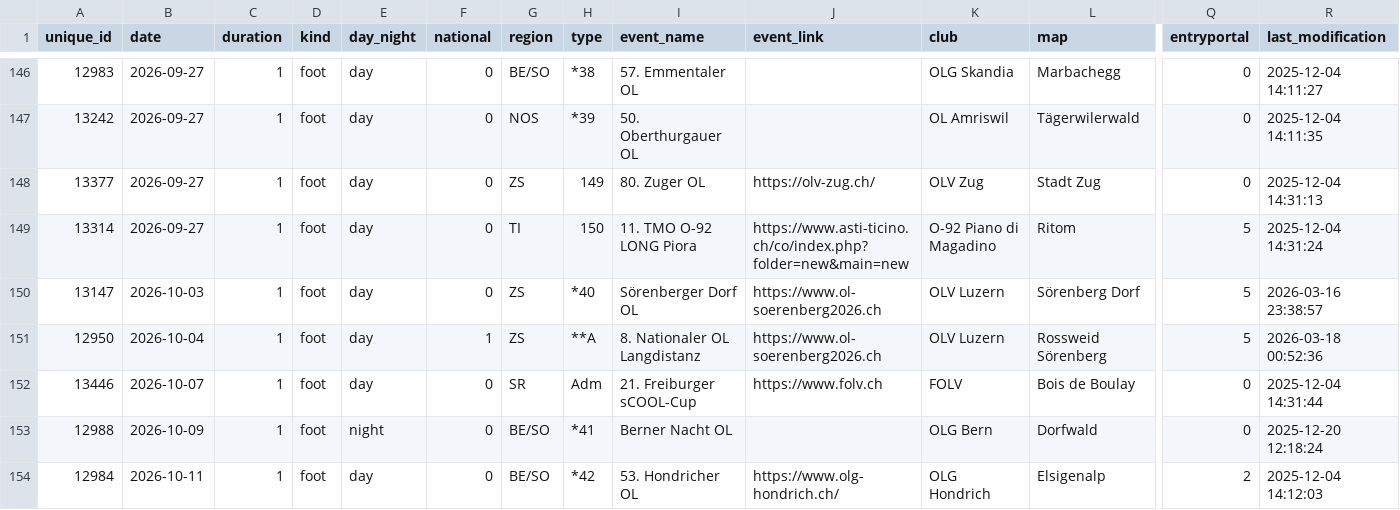
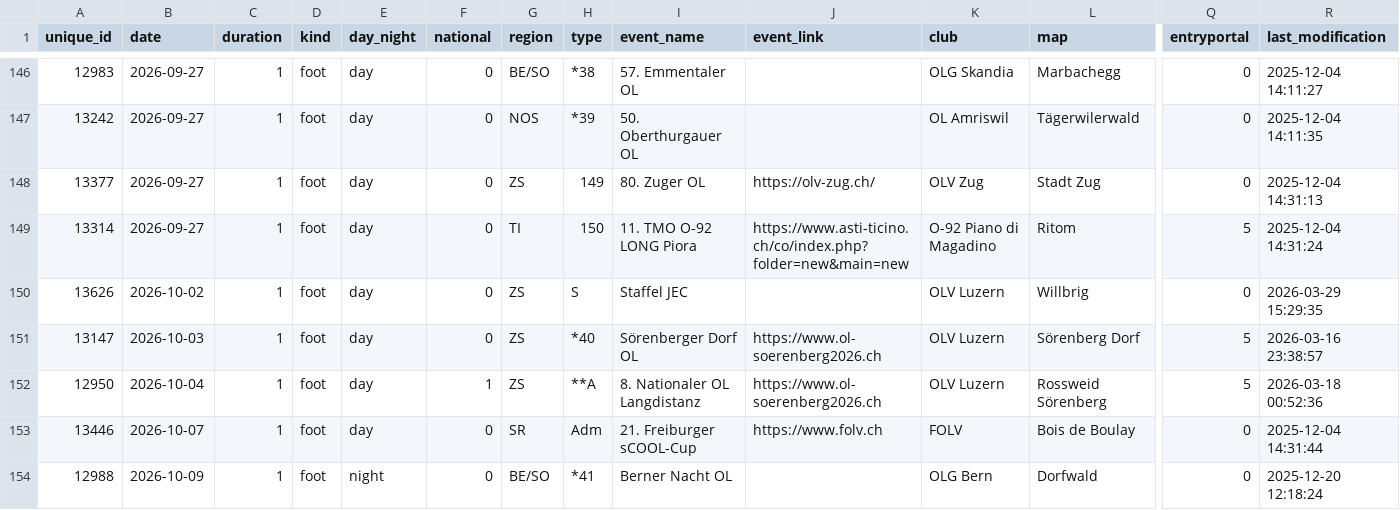
Before and after one commit to fabianHueni/swiss-orienteering-events, a CSV file: public/data/events-2026.csv, drawn as a sheet; only a part is shown, gaps mark what is left out; the shorter side is filled out with more unchanged rows; rows hold the shown columns only; the diff names each change by its address in the sheet, - before the commit and + after, or states it on an @@ line.

```diff
--- a/public/data/events-2026.csv
+++ b/public/data/events-2026.csv
+row 150: 13626 | 2026-10-02 | 1 | foot | day | 0 | ZS | S | Staffel JEC |  | OLV Luzern | Willbrig | 0 | 2026-03-29 15:29:35
```
Also changed, not shown: public/data/events-2027.csv.
